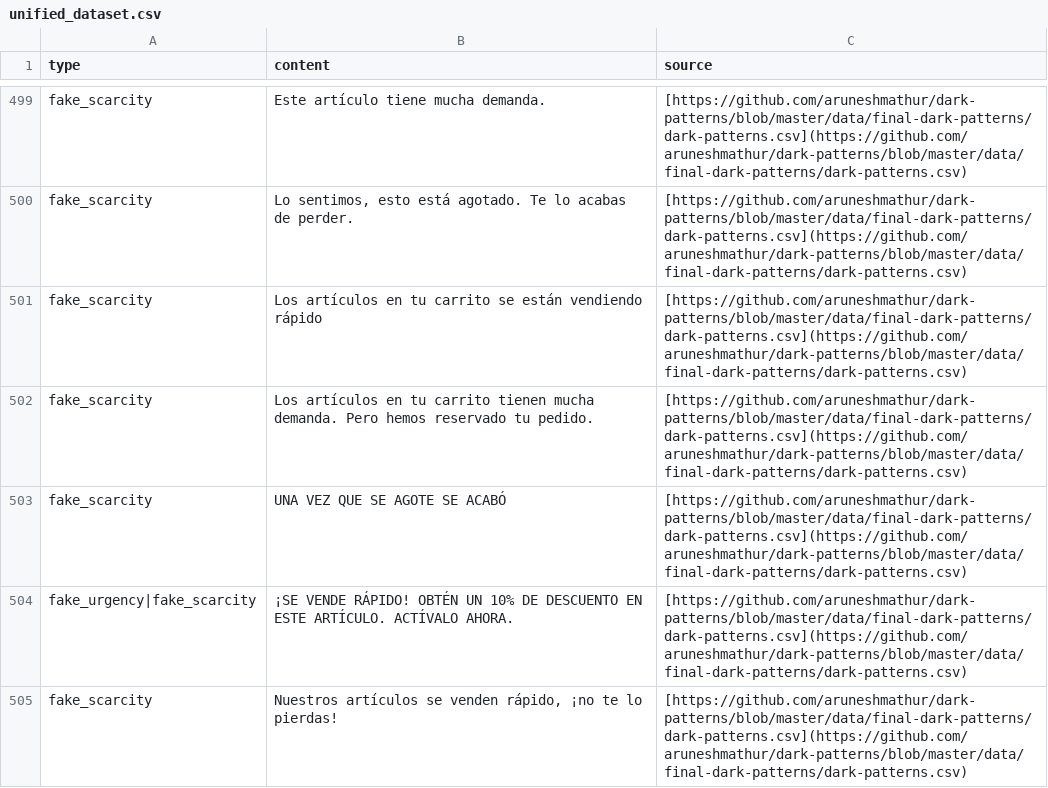
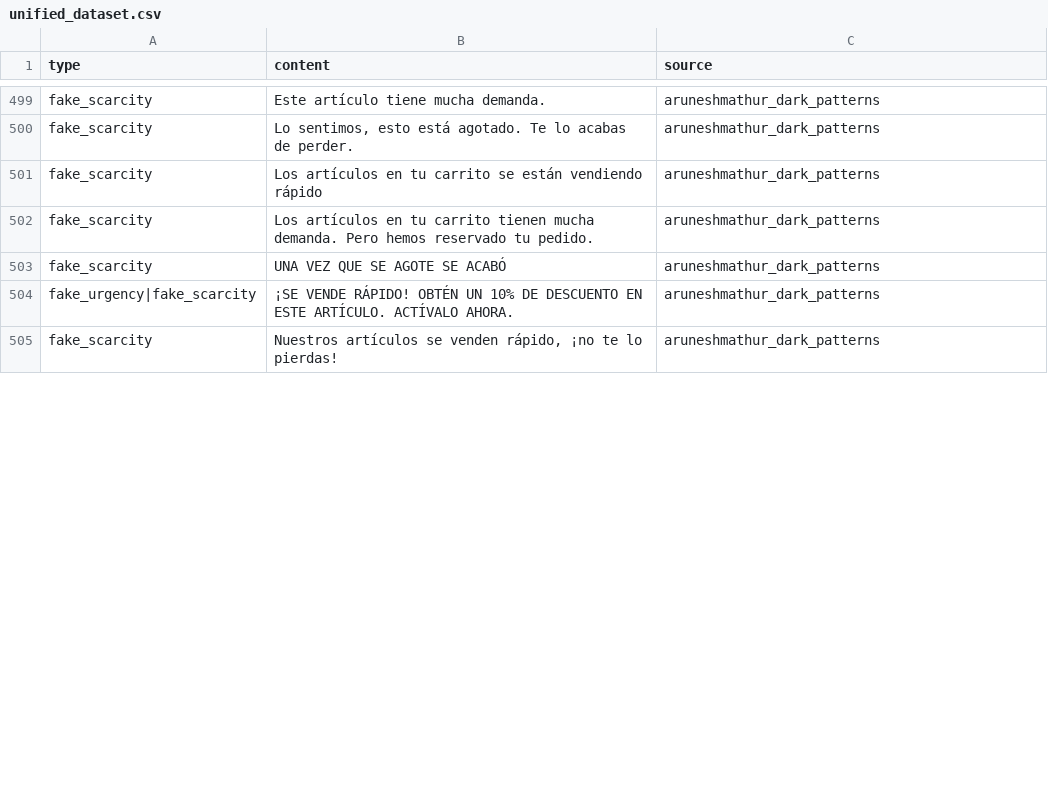
Before and after one commit to Kelisei/dark-patterns-tesina, a CSV file: research/datasets/unified_dataset.csv, drawn as a sheet; only a part is shown, gaps mark what is left out; the diff covers the shown part only; the diff names each change by its address in the sheet, - before the commit and + after, or states it on an @@ line.

```diff
--- a/research/datasets/unified_dataset.csv
+++ b/research/datasets/unified_dataset.csv
-C499:C505 (source): [https://github.com/aruneshmathur/dark-patterns/blob/master/data/final-dark-patterns/dark-patterns.csv](https://github.com/aruneshmathur/dark-patterns/blob/master/data/final-dark-patterns/dark-patterns.csv)
+C499:C505 (source): aruneshmathur_dark_patterns
```
Also changed, not shown: 32 added rows, 3 removed rows and 34 edited cells elsewhere in this file, 1 other file.
